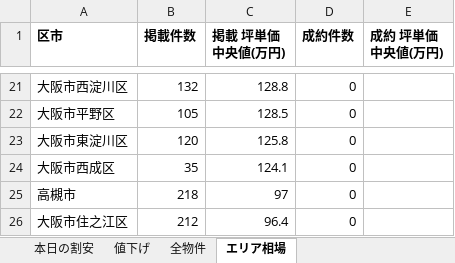
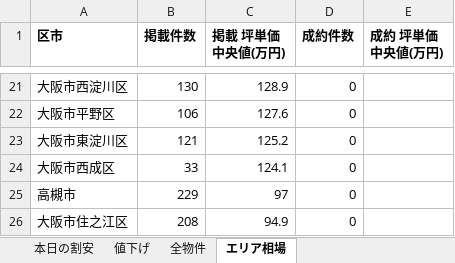
Before and after one commit to kokoro-no-hondana/mansion-radar, an Excel workbook: docs/data/mansion_radar.xlsx, sheet エリア相場, drawn as a sheet; only a part is shown, gaps mark what is left out; values as stored, in another font and other column widths than the file's, no borders; the diff covers the shown part only; the diff names each change by its address in the sheet, - before the commit and + after, or states it on an @@ line.

```diff
--- a/docs/data/mansion_radar.xlsx (sheet エリア相場)
+++ b/docs/data/mansion_radar.xlsx (sheet エリア相場)
-B21 (掲載件数): 132
+B21 (掲載件数): 130
-C21 (掲載 坪単価中央値(万円)): 128.8
+C21 (掲載 坪単価中央値(万円)): 128.9
-B22 (掲載件数): 105
+B22 (掲載件数): 106
-C22 (掲載 坪単価中央値(万円)): 128.5
+C22 (掲載 坪単価中央値(万円)): 127.6
-B23 (掲載件数): 120
+B23 (掲載件数): 121
-C23 (掲載 坪単価中央値(万円)): 125.8
+C23 (掲載 坪単価中央値(万円)): 125.2
-B24 (掲載件数): 35
+B24 (掲載件数): 33
-B25 (掲載件数): 218
+B25 (掲載件数): 229
-B26 (掲載件数): 212
+B26 (掲載件数): 208
-C26 (掲載 坪単価中央値(万円)): 96.4
+C26 (掲載 坪単価中央値(万円)): 94.9
```
Also changed, not shown: 1 added row, 1 removed row and 29 edited cells elsewhere in this sheet, sheet 全物件, sheet 本日の割安, sheet 値下げ, 3 other files.
